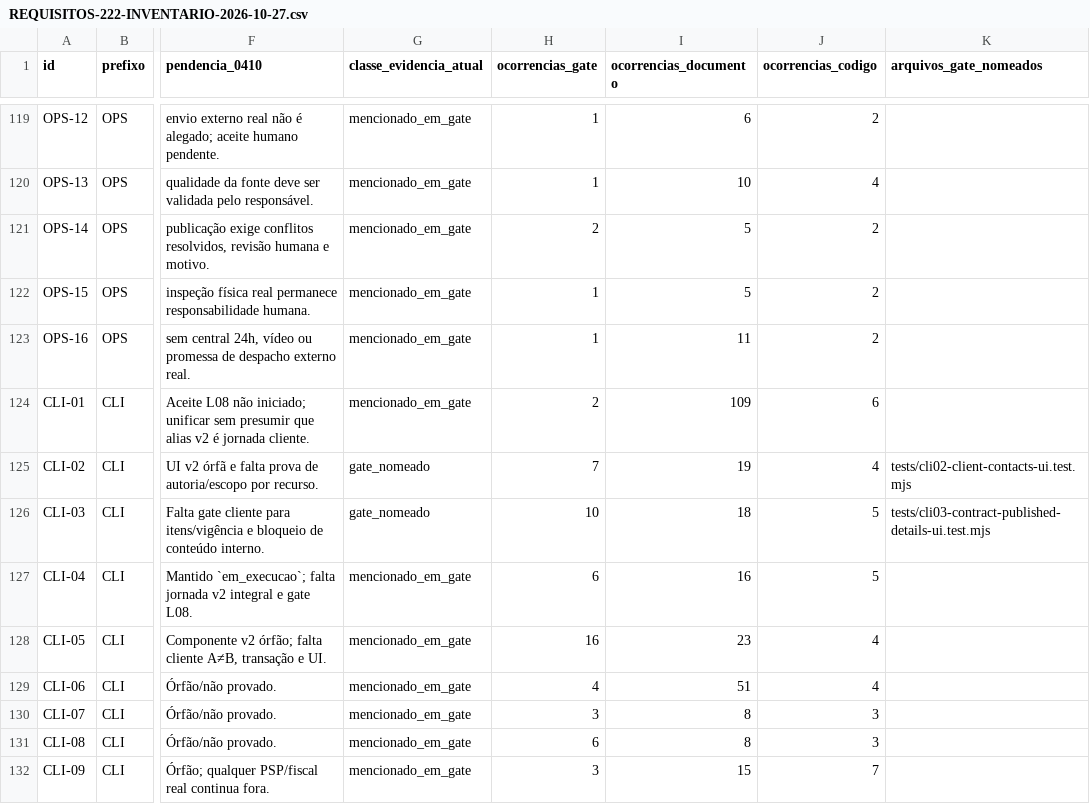
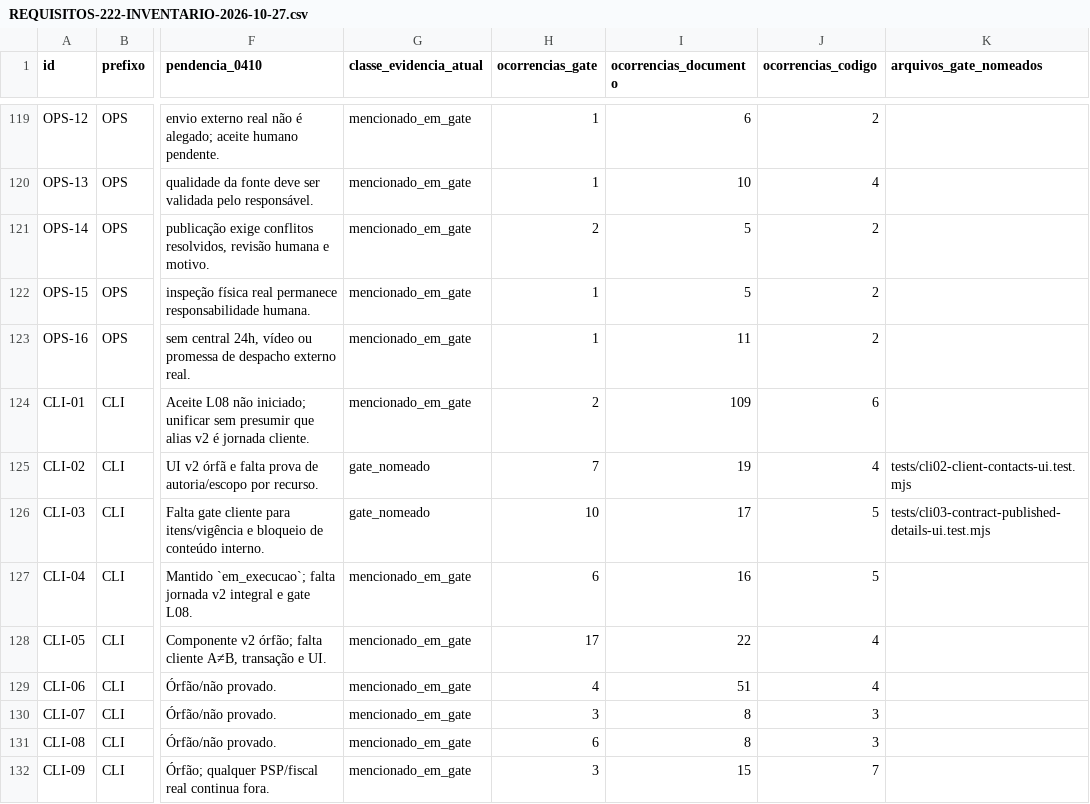
Before and after one commit to berger33/gruposegsystemseguranca, a CSV file: docs/REQUISITOS-222-INVENTARIO-2026-10-27.csv, drawn as a sheet; only a part is shown, gaps mark what is left out; the diff names each change by its address in the sheet, - before the commit and + after, or states it on an @@ line.

Commit message:
fix(a11y): ajuda do campo sai de dentro do <label> e o nome acessível fica limpo
O gate do portal no runner do GitHub reprovou o cenário desta fatia em 42/43,
no primeiro campo do formulário de chamado:

  locator.fill: Timeout 45000ms exceeded.
  waiting for getByLabel('Conta do cliente (UUID)', { exact: true }).first()

Causa: o helper `Field` renderizava `<label><span>rótulo</span>{controle}
<small>ajuda</small></label>`. Tudo dentro do `<label>` compõe o nome acessível,
então o campo se chamava "Conta do cliente (UUID) Obrigatório. Sem escopo por
conta (A3) o servidor não valida vínculo." — busca por nome exato falha e o
leitor de tela anuncia a frase inteira como rótulo.

Agora: `<label htmlFor={id}>` + `id` no controle + `aria-describedby` para a
ajuda, que passa a ficar fora do `<label>`. Nenhum campo, dica ou ação removida.
7º bloco focal guarda a regra (RED provado restaurando o `<label>` que envolvia
a ajuda: 1 falha; GREEN 7/7).

Docs: §2.4 no relatório com o log real do runner e §6 corrigida — a prova de
navegador vem do CI (a sandbox não abre Chromium: falta libnspr4.so e
`apt-get` não alcança deb.debian.org). Inventários TI e 222 regenerados.
npm test com o env do CI: 1185 asserções, 1183 passam, 2 do E22.

Co-authored-by: arena-agent <297053741+arena-agent@users.noreply.github.com>

```diff
--- a/docs/REQUISITOS-222-INVENTARIO-2026-10-27.csv
+++ b/docs/REQUISITOS-222-INVENTARIO-2026-10-27.csv
-I126 (ocorrencias_documento): 18
+I126 (ocorrencias_documento): 17
-H128 (ocorrencias_gate): 16
+H128 (ocorrencias_gate): 17
-I128 (ocorrencias_documento): 23
+I128 (ocorrencias_documento): 22
```
Also changed, not shown: docs/UX-PRO-03-INVENTARIO-TI-2026-10-27.csv, 6 other files.
